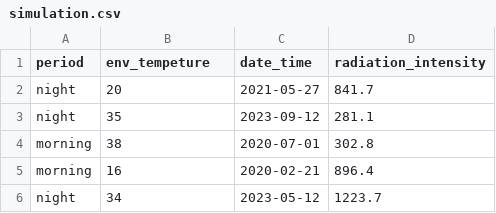
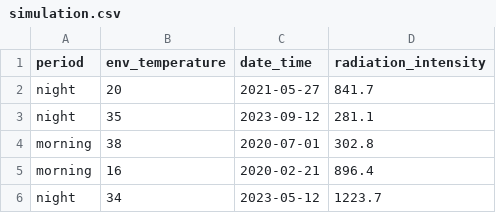
Before and after one commit to jacksonwsaguiar/pondera1-m9, a CSV file: simulation.csv, drawn as a sheet; only a part is shown.

```diff
--- a/simulation.csv
+++ b/simulation.csv
@@ -1,2 +1,2 @@
-period,env_tempeture,date_time,radiation_intensity
+period,env_temperature,date_time,radiation_intensity
 night,20,2021-05-27,841.7
```
Also changed, not shown: 9 other files.
